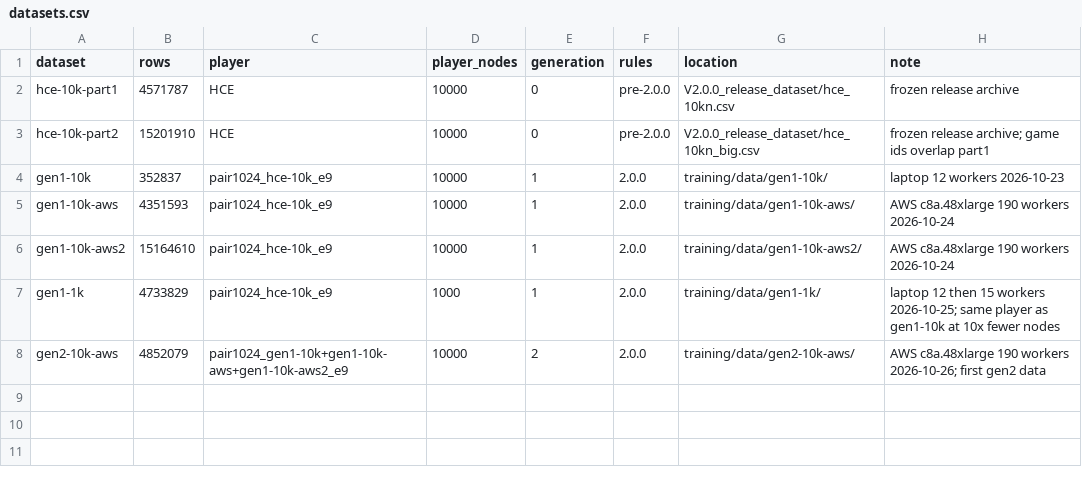
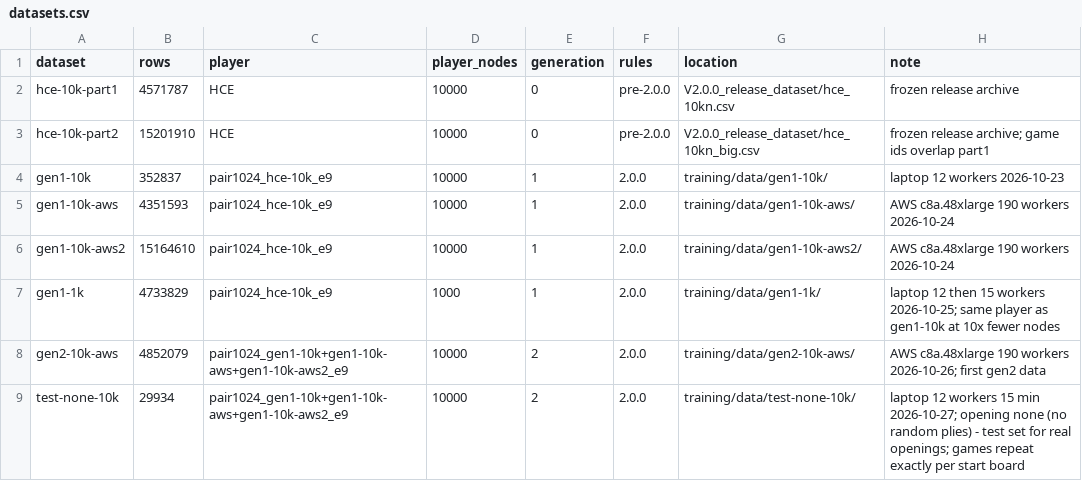
Before and after one commit to Beck-Bjella/gyges-tools, a CSV file: results/datasets.csv, drawn as a sheet; the diff names each change by its address in the sheet, - before the commit and + after, or states it on an @@ line.

```diff
--- a/results/datasets.csv
+++ b/results/datasets.csv
+row 9: test-none-10k | 29934 | pair1024_gen1-10k+gen1-10k-aws+gen1-10k-aws2_e9 | 10000 | 2 | 2.0.0 | training/data/test-none-10k/ | laptop 12 workers 15 min 2026-10-27; opening none (no random plies) - test set for real openings; games repeat exactly per start board
```
Also changed, not shown: results/epochs.csv, results/matches.csv, 23 other files.
